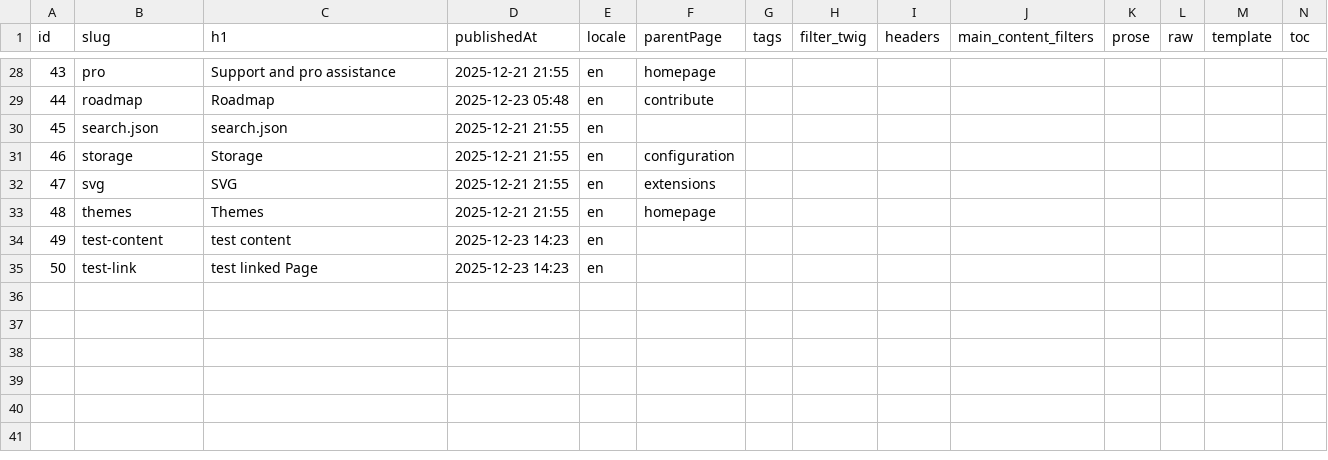
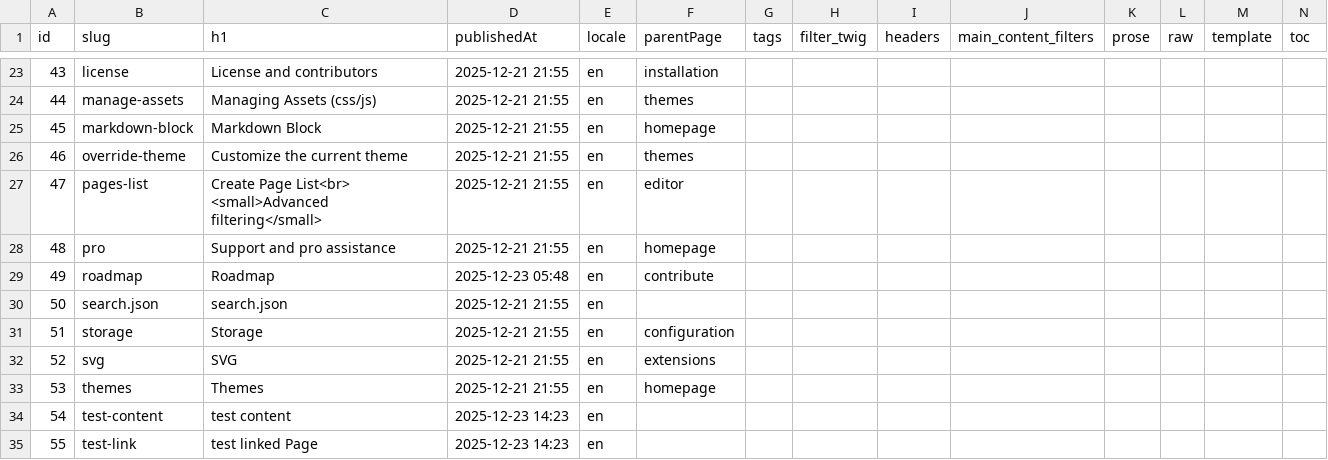
Before and after one commit to Pushword/Pushword, a CSV file: packages/docs/content/index.csv, drawn as a sheet; only a part is shown, gaps mark what is left out; addresses are those after the commit; rows hold the shown columns only; the diff covers the shown part only; the diff names each change by its address in the sheet, - before the commit and + after, or states it on an @@ line.

```diff
--- a/packages/docs/content/index.csv
+++ b/packages/docs/content/index.csv
-B23 (slug): pro
+B23 (slug): license
-C23 (h1): Support and pro assistance
+C23 (h1): License and contributors
-F23 (parentPage): homepage
+F23 (parentPage): installation
-B24 (slug): roadmap
+B24 (slug): manage-assets
-C24 (h1): Roadmap
+C24 (h1): Managing Assets (css/js)
-D24 (publishedAt): 2025-12-23 05:48
+D24 (publishedAt): 2025-12-21 21:55
-F24 (parentPage): contribute
+F24 (parentPage): themes
-B25 (slug): search.json
+B25 (slug): markdown-block
-C25 (h1): search.json
+C25 (h1): Markdown Block
-F25 (parentPage): (empty)
+F25 (parentPage): homepage
-B26 (slug): storage
+B26 (slug): override-theme
-C26 (h1): Storage
+C26 (h1): Customize the current theme
-F26 (parentPage): configuration
+F26 (parentPage): themes
-B27 (slug): svg
+B27 (slug): pages-list
-C27 (h1): SVG
+C27 (h1): Create Page List<br> <small>Advanced filtering</small>
-F27 (parentPage): extensions
+F27 (parentPage): editor
-B28 (slug): themes
+B28 (slug): pro
-C28 (h1): Themes
+C28 (h1): Support and pro assistance
-B29 (slug): test-content
+B29 (slug): roadmap
-C29 (h1): test content
+C29 (h1): Roadmap
-D29 (publishedAt): 2025-12-23 14:23
+D29 (publishedAt): 2025-12-23 05:48
-F29 (parentPage): (empty)
+F29 (parentPage): contribute
-B30 (slug): test-link
+B30 (slug): search.json
-C30 (h1): test linked Page
+C30 (h1): search.json
-D30 (publishedAt): 2025-12-23 14:23
+D30 (publishedAt): 2025-12-21 21:55
+row 31: 51 | storage | Storage | 2025-12-21 21:55 | en | configuration
+row 32: 52 | svg | SVG | 2025-12-21 21:55 | en | extensions
+row 33: 53 | themes | Themes | 2025-12-21 21:55 | en | homepage
+row 34: 54 | test-content | test content | 2025-12-23 14:23 | en
+row 35: 55 | test-link | test linked Page | 2025-12-23 14:23 | en
```
Also changed, not shown: 1 added row, 6 removed rows and 54 edited cells elsewhere in this file, 39 other files.
